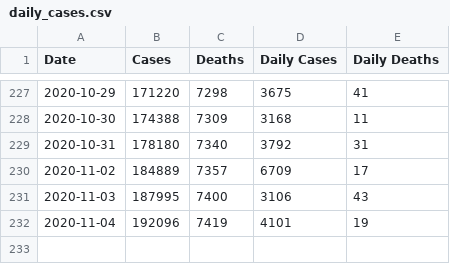
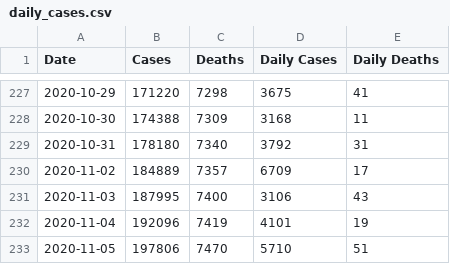
Before and after one commit to jsanciangco/MI_Covid-19, a CSV file: daily_cases.csv, drawn as a sheet; only a part is shown, gaps mark what is left out.

```diff
--- a/daily_cases.csv
+++ b/daily_cases.csv
@@ -232 +232,2 @@ Date,Cases,Deaths,Daily Cases,Daily Deaths
 2020-11-04,192096,7419,4101,19
+2020-11-05,197806,7470,5710,51
```
Also changed, not shown: age_cases.csv, county_cases.csv, 5 other files.
